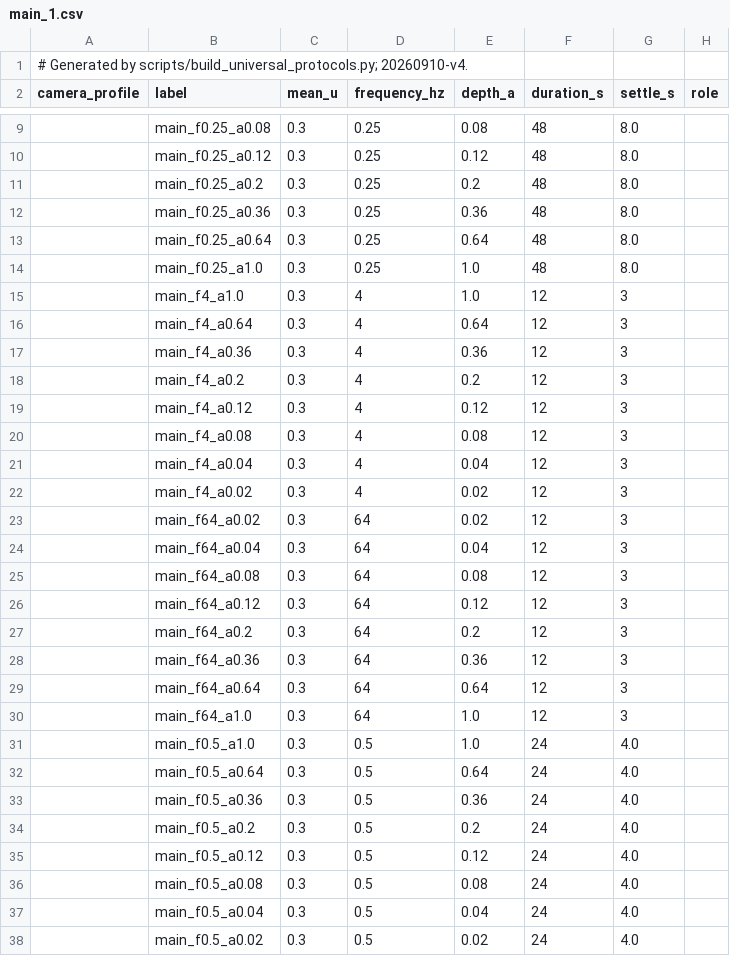
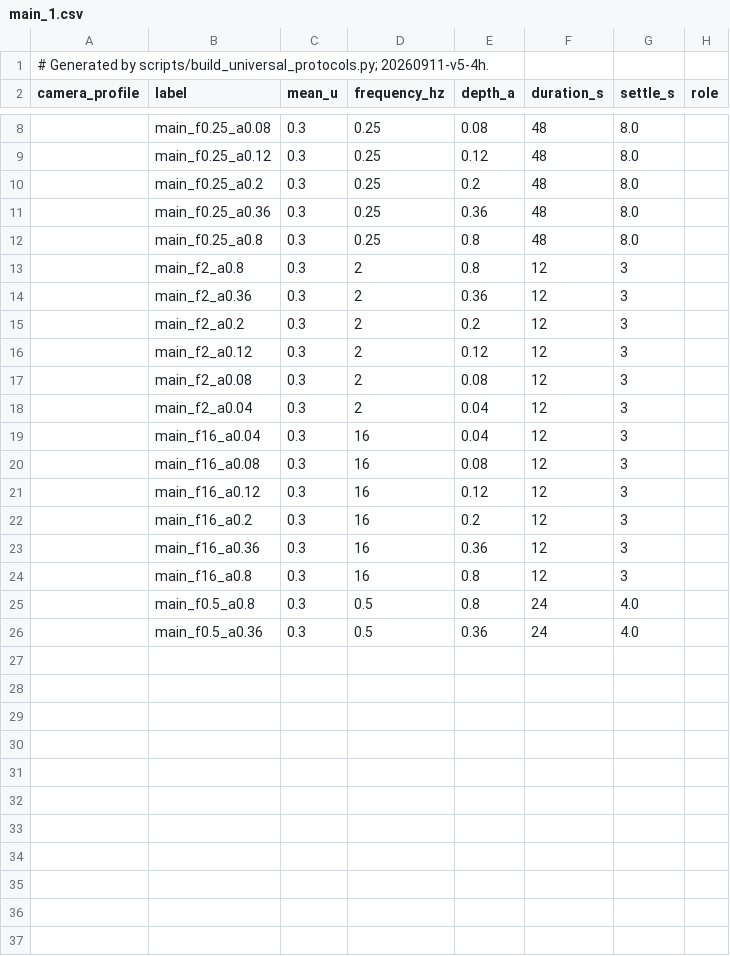
Before and after one commit to muthmann/augur-plugins, a CSV file: stage-a-universal-runner/protocols/acquisition/main_1.csv, drawn as a sheet; only a part is shown, gaps mark what is left out; the diff covers the shown part only.

```diff
--- a/stage-a-universal-runner/protocols/acquisition/main_1.csv
+++ b/stage-a-universal-runner/protocols/acquisition/main_1.csv
@@ -1,2 +1,2 @@
-# Generated by scripts/build_universal_protocols.py; 20260910-v4.
+# Generated by scripts/build_universal_protocols.py; 20260911-v5-4h.
 camera_profile,label,mean_u,frequency_hz,depth_a,duration_s,settle_s,role
@@ -12,27 +11,16 @@ camera_profile,label,mean_u,frequency_hz,depth_a,duration_s,settle_s,role
 ,main_f0.25_a0.36,0.3,0.25,0.36,48,8.0,
-,main_f0.25_a0.64,0.3,0.25,0.64,48,8.0,
-,main_f0.25_a1.0,0.3,0.25,1.0,48,8.0,
-,main_f4_a1.0,0.3,4,1.0,12,3,
-,main_f4_a0.64,0.3,4,0.64,12,3,
-,main_f4_a0.36,0.3,4,0.36,12,3,
-,main_f4_a0.2,0.3,4,0.2,12,3,
-,main_f4_a0.12,0.3,4,0.12,12,3,
-,main_f4_a0.08,0.3,4,0.08,12,3,
-,main_f4_a0.04,0.3,4,0.04,12,3,
-,main_f4_a0.02,0.3,4,0.02,12,3,
-,main_f64_a0.02,0.3,64,0.02,12,3,
-,main_f64_a0.04,0.3,64,0.04,12,3,
-,main_f64_a0.08,0.3,64,0.08,12,3,
-,main_f64_a0.12,0.3,64,0.12,12,3,
-,main_f64_a0.2,0.3,64,0.2,12,3,
-,main_f64_a0.36,0.3,64,0.36,12,3,
-,main_f64_a0.64,0.3,64,0.64,12,3,
-,main_f64_a1.0,0.3,64,1.0,12,3,
-,main_f0.5_a1.0,0.3,0.5,1.0,24,4.0,
-,main_f0.5_a0.64,0.3,0.5,0.64,24,4.0,
+,main_f0.25_a0.8,0.3,0.25,0.8,48,8.0,
+,main_f2_a0.8,0.3,2,0.8,12,3,
+,main_f2_a0.36,0.3,2,0.36,12,3,
+,main_f2_a0.2,0.3,2,0.2,12,3,
+,main_f2_a0.12,0.3,2,0.12,12,3,
+,main_f2_a0.08,0.3,2,0.08,12,3,
+,main_f2_a0.04,0.3,2,0.04,12,3,
+,main_f16_a0.04,0.3,16,0.04,12,3,
+,main_f16_a0.08,0.3,16,0.08,12,3,
+,main_f16_a0.12,0.3,16,0.12,12,3,
+,main_f16_a0.2,0.3,16,0.2,12,3,
+,main_f16_a0.36,0.3,16,0.36,12,3,
+,main_f16_a0.8,0.3,16,0.8,12,3,
+,main_f0.5_a0.8,0.3,0.5,0.8,24,4.0,
 ,main_f0.5_a0.36,0.3,0.5,0.36,24,4.0,
-,main_f0.5_a0.2,0.3,0.5,0.2,24,4.0,
-,main_f0.5_a0.12,0.3,0.5,0.12,24,4.0,
-,main_f0.5_a0.08,0.3,0.5,0.08,24,4.0,
-,main_f0.5_a0.04,0.3,0.5,0.04,24,4.0,
-,main_f0.5_a0.02,0.3,0.5,0.02,24,4.0,
```
Also changed, not shown: 1 removed row elsewhere in this file, stage-a-universal-runner/protocols/acquisition/finalist_response.csv, stage-a-universal-runner/protocols/acquisition/main_2.csv, 39 other files.
